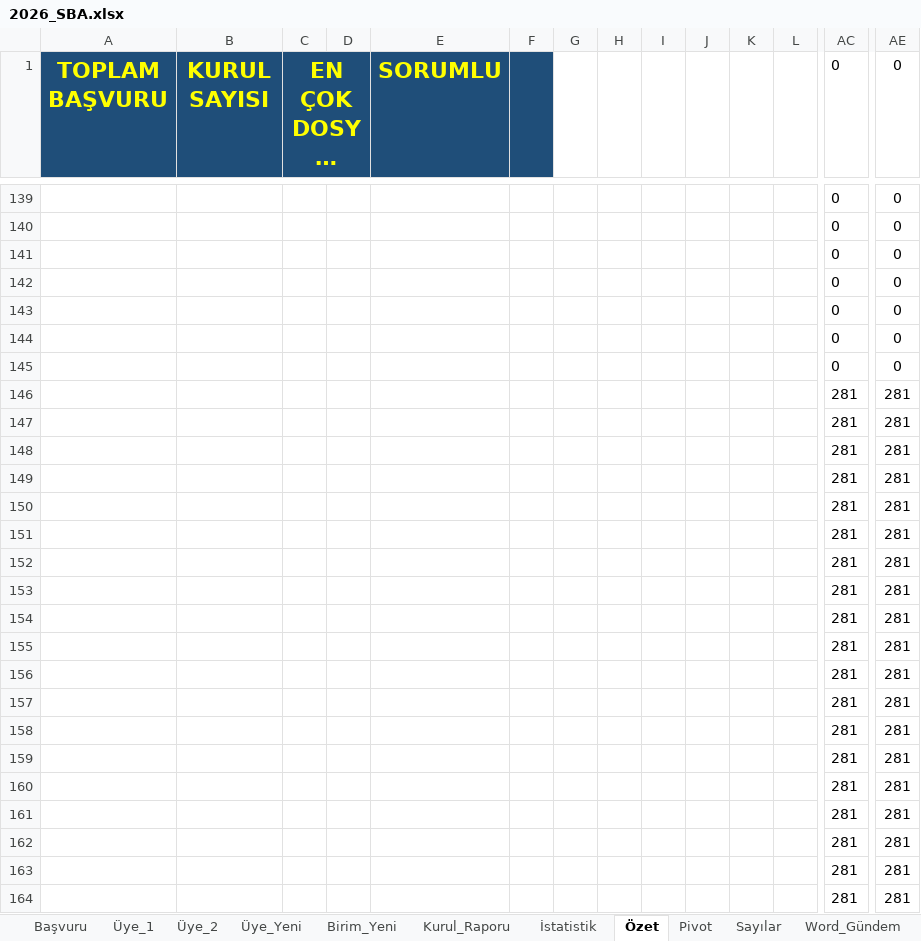
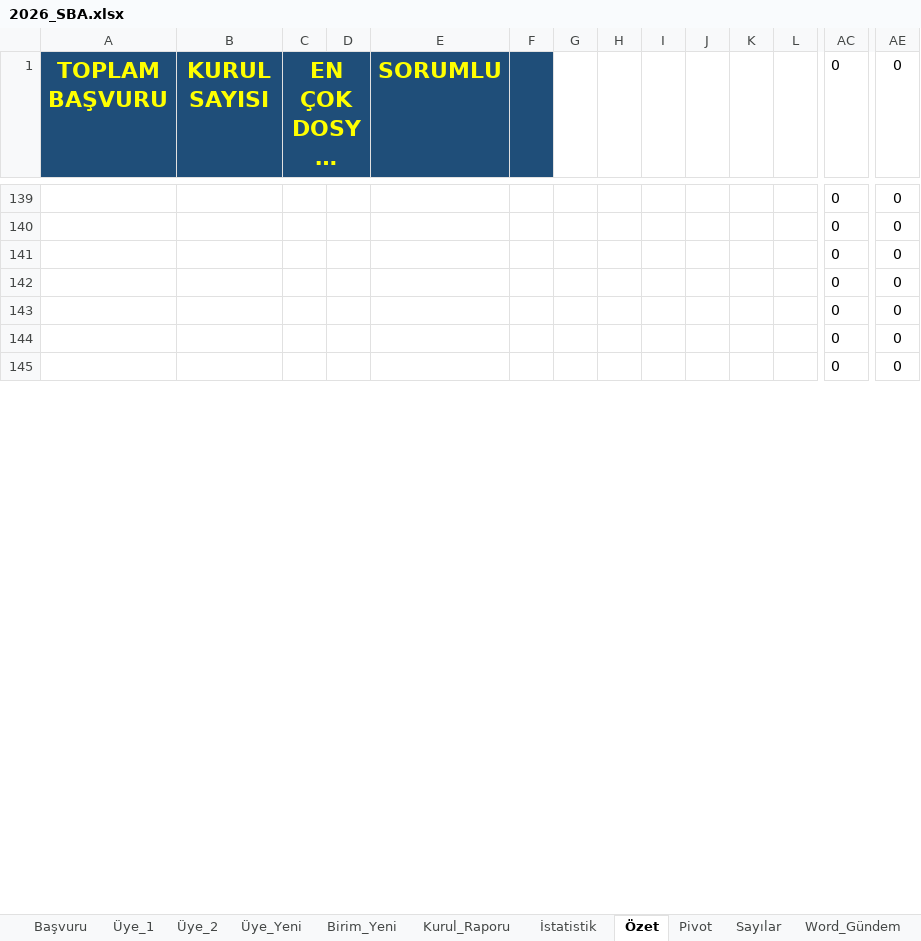
Before and after one commit to MahsuniTurkatar/sba-analiz, an Excel workbook: 2026_SBA.xlsx, sheet Özet, drawn as a sheet; only a part is shown, gaps mark what is left out; long unchanged cells end in …; values as stored, in another font and other column widths than the file's, no borders; charts and pictures and conditional formats not drawn; removed rows and columns are numbered as before the commit, all else as after; rows hold the shown columns only; the diff covers the shown part only; the diff names each change by its address in the sheet, - before the commit and + after, or states it on an @@ line.

```diff
--- a/2026_SBA.xlsx (sheet Özet)
+++ b/2026_SBA.xlsx (sheet Özet)
-row 146:  |  |  |  |  |  |  |  |  |  |  |  | 281 | 281
-row 147:  |  |  |  |  |  |  |  |  |  |  |  | 281 | 281
-row 148:  |  |  |  |  |  |  |  |  |  |  |  | 281 | 281
-row 149:  |  |  |  |  |  |  |  |  |  |  |  | 281 | 281
-row 150:  |  |  |  |  |  |  |  |  |  |  |  | 281 | 281
-row 151:  |  |  |  |  |  |  |  |  |  |  |  | 281 | 281
-row 152:  |  |  |  |  |  |  |  |  |  |  |  | 281 | 281
-row 153:  |  |  |  |  |  |  |  |  |  |  |  | 281 | 281
-row 154:  |  |  |  |  |  |  |  |  |  |  |  | 281 | 281
-row 155:  |  |  |  |  |  |  |  |  |  |  |  | 281 | 281
-row 156:  |  |  |  |  |  |  |  |  |  |  |  | 281 | 281
-row 157:  |  |  |  |  |  |  |  |  |  |  |  | 281 | 281
-row 158:  |  |  |  |  |  |  |  |  |  |  |  | 281 | 281
-row 159:  |  |  |  |  |  |  |  |  |  |  |  | 281 | 281
-row 160:  |  |  |  |  |  |  |  |  |  |  |  | 281 | 281
-row 161:  |  |  |  |  |  |  |  |  |  |  |  | 281 | 281
-row 162:  |  |  |  |  |  |  |  |  |  |  |  | 281 | 281
-row 163:  |  |  |  |  |  |  |  |  |  |  |  | 281 | 281
-row 164:  |  |  |  |  |  |  |  |  |  |  |  | 281 | 281
```
Also changed, not shown: 36 added rows, 17 removed rows and 3 edited cells elsewhere in this sheet, sheet Başvuru, sheet Pivot, sheet İstatistik, sheet Üye_1, sheet Üye_2, sheet Kurul_Raporu, 2 more sheets, charts or pictures.
